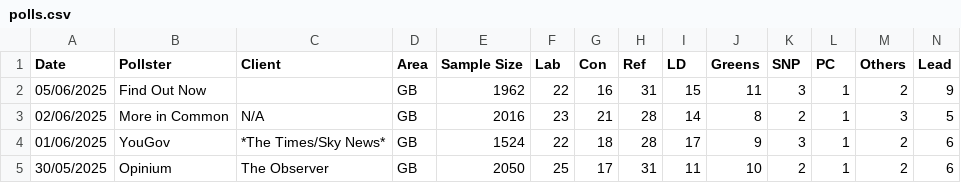
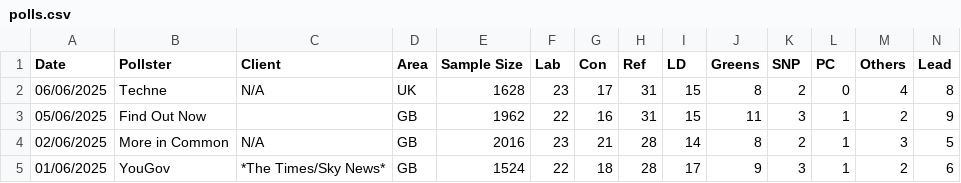
Before and after one commit to stock144/data-portfolio, a CSV file: Polling_project/polls.csv, drawn as a sheet; only a part is shown; the shorter side is filled out with more unchanged rows.

Commit message:
updated polling - techne

```diff
--- a/Polling_project/polls.csv
+++ b/Polling_project/polls.csv
@@ -1,2 +1,3 @@
 Date,Pollster,Client,Area,Sample Size,Lab,Con,Ref,LD,Greens,SNP,PC,Others,Lead
+06/06/2025,Techne,N/A,UK,1628,23,17,31,15,8,2,0,4,8
 05/06/2025,Find Out Now,,GB,1962,22,16,31,15,11,3,1,2,9
```
Also changed, not shown: 4 other files.
